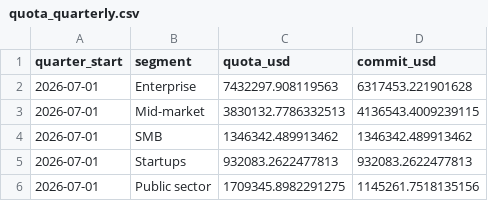
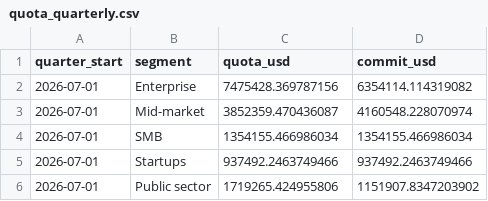
Before and after one commit to dixonalex/gtm-de, a CSV file: dbt/seeds/quota_quarterly.csv, drawn as a sheet.

```diff
--- a/dbt/seeds/quota_quarterly.csv
+++ b/dbt/seeds/quota_quarterly.csv
@@ -1,6 +1,6 @@
 quarter_start,segment,quota_usd,commit_usd
-2026-07-01,Enterprise,7432297.908119563,6317453.221901628
-2026-07-01,Mid-market,3830132.7786332513,4136543.4009239115
-2026-07-01,SMB,1346342.489913462,1346342.489913462
-2026-07-01,Startups,932083.2622477813,932083.2622477813
-2026-07-01,Public sector,1709345.8982291275,1145261.7518135156
+2026-07-01,Enterprise,7475428.369787156,6354114.114319082
+2026-07-01,Mid-market,3852359.470436087,4160548.228070974
+2026-07-01,SMB,1354155.466986034,1354155.466986034
+2026-07-01,Startups,937492.2463749466,937492.2463749466
+2026-07-01,Public sector,1719265.424955806,1151907.8347203902
```
Also changed, not shown: dbt/seeds/dq_test_results_latest.csv, dbt/seeds/forecast_call_weekly.csv, 25 other files.
